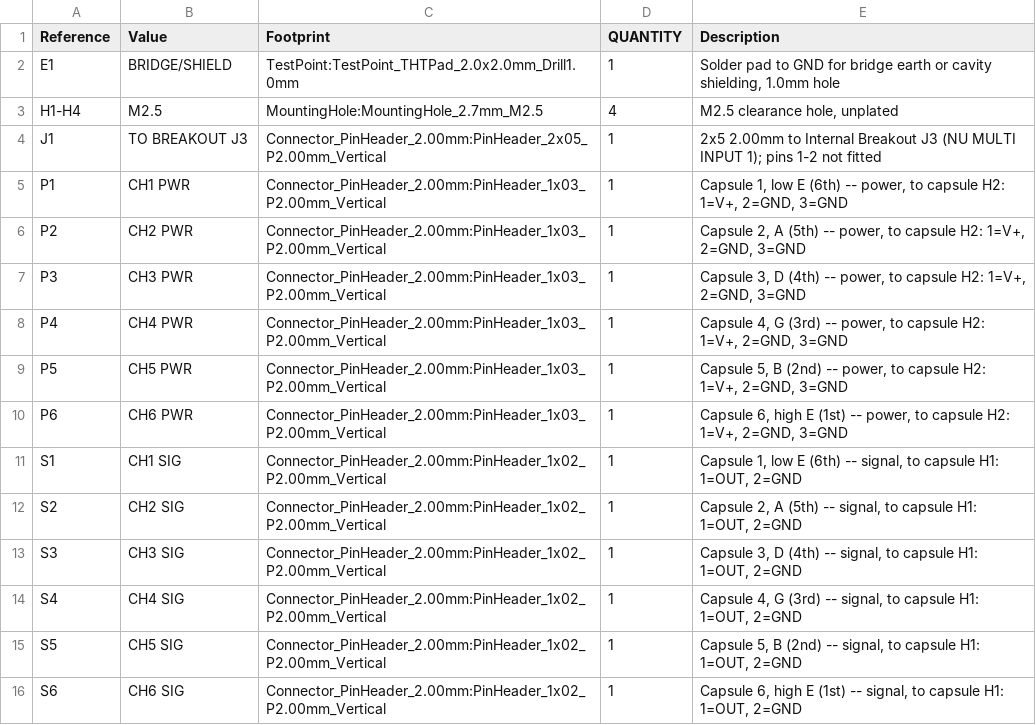
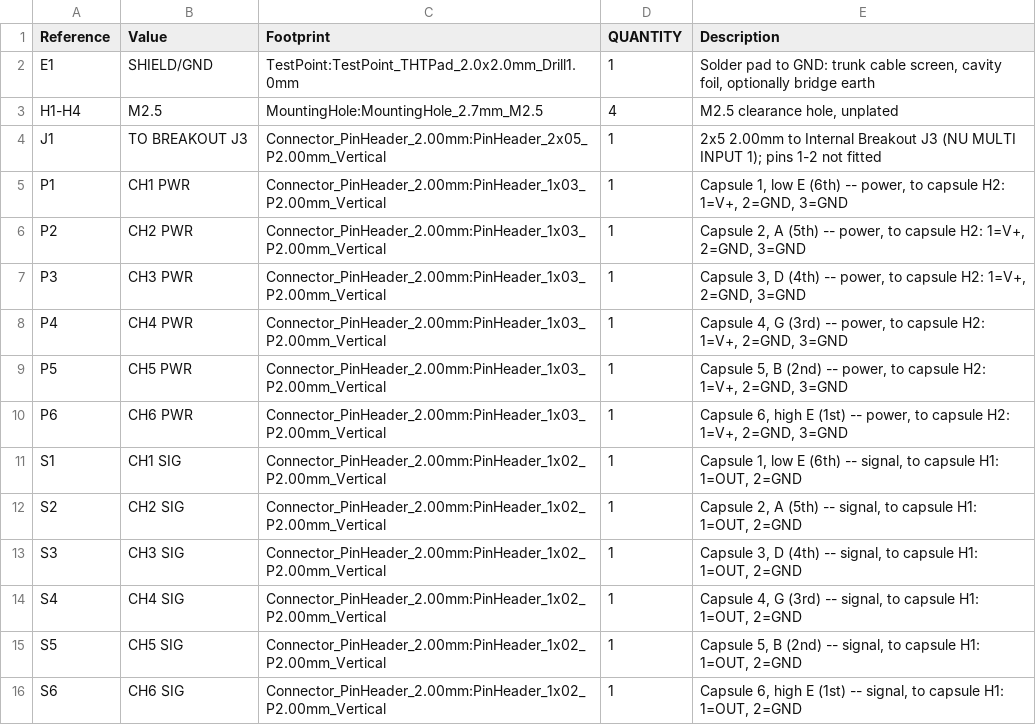
Before and after one commit to pythagorean-comma/cycfi-nu-hub, a CSV file: fab/cycfi-nu-hub-bom.csv, drawn as a sheet.

Commit message:
Clarified E1 shield

```diff
--- a/fab/cycfi-nu-hub-bom.csv
+++ b/fab/cycfi-nu-hub-bom.csv
@@ -1,3 +1,3 @@
 "Reference","Value","Footprint","QUANTITY","Description"
-"E1","BRIDGE/SHIELD","TestPoint:TestPoint_THTPad_2.0x2.0mm_Drill1.0mm","1","Solder pad to GND for bridge earth or cavity shielding, 1.0mm hole"
+"E1","SHIELD/GND","TestPoint:TestPoint_THTPad_2.0x2.0mm_Drill1.0mm","1","Solder pad to GND: trunk cable screen, cavity foil, optionally bridge earth"
 "H1-H4","M2.5","MountingHole:MountingHole_2.7mm_M2.5","4","M2.5 clearance hole, unplated"
```
Also changed, not shown: 11 other files.
